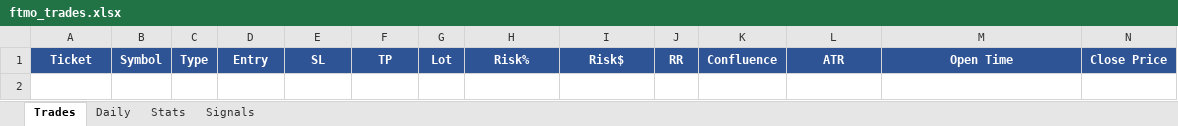
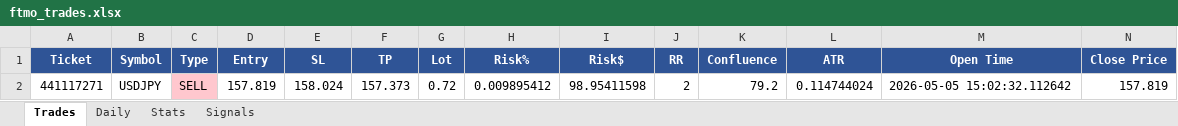
Before and after one commit to Kittipong6081/BOT-FTMO, an Excel workbook: ftmo_trading_bot/logs/ftmo_trades.xlsx, sheet Trades, drawn as a sheet; only a part is shown; values as stored, in another font and other column widths than the file's, no borders; rows hold the shown columns only; the diff names each change by its address in the sheet, - before the commit and + after, or states it on an @@ line.

```diff
--- a/ftmo_trading_bot/logs/ftmo_trades.xlsx (sheet Trades)
+++ b/ftmo_trading_bot/logs/ftmo_trades.xlsx (sheet Trades)
+row 2: 441117271 | USDJPY | SELL | 157.819 | 158.024 | 157.373 | 0.72 | 0.009895412 | 98.95411598 | 2 | 79.2 | 0.114744024 | 2026-05-05 15:02:32.112642 | 157.819
```
Also changed, not shown: sheet Signals, sheet Stats, sheet Daily.
